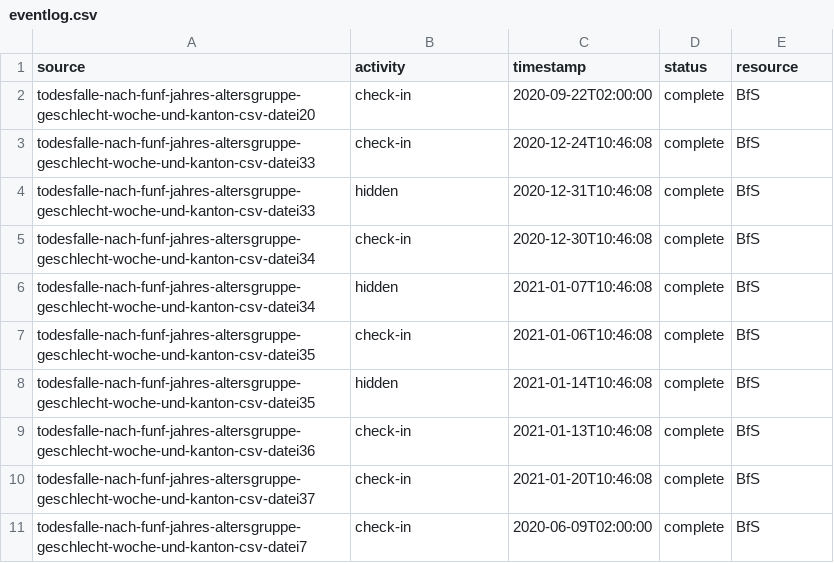
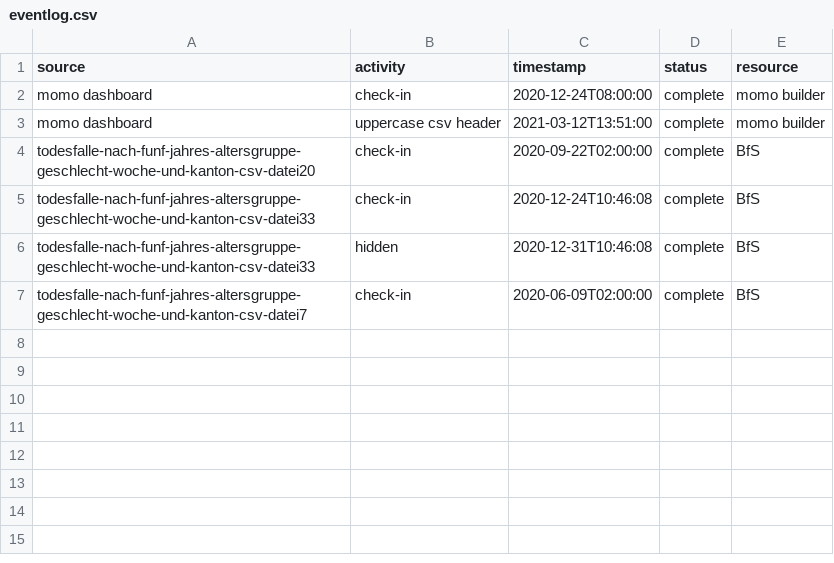
Before and after one commit to norman-ds/momo, a CSV file: download/static/eventlog.csv, drawn as a sheet; removed rows and columns are numbered as before the commit, all else as after; the diff names each change by its address in the sheet, - before the commit and + after, or states it on an @@ line.

Commit message:
change header to uppercase

```diff
--- a/download/static/eventlog.csv
+++ b/download/static/eventlog.csv
+row 2: momo dashboard | check-in | 2020-12-24T08:00:00 | complete | momo builder
+row 3: momo dashboard | uppercase csv header | 2021-03-12T13:51:00 | complete | momo builder
-row 5: todesfalle-nach-funf-jahres-altersgruppe-geschlecht-woche-und-kanton-csv-datei34 | check-in | 2020-12-30T10:46:08 | complete | BfS
-row 6: todesfalle-nach-funf-jahres-altersgruppe-geschlecht-woche-und-kanton-csv-datei34 | hidden | 2021-01-07T10:46:08 | complete | BfS
-row 7: todesfalle-nach-funf-jahres-altersgruppe-geschlecht-woche-und-kanton-csv-datei35 | check-in | 2021-01-06T10:46:08 | complete | BfS
-row 8: todesfalle-nach-funf-jahres-altersgruppe-geschlecht-woche-und-kanton-csv-datei35 | hidden | 2021-01-14T10:46:08 | complete | BfS
-row 9: todesfalle-nach-funf-jahres-altersgruppe-geschlecht-woche-und-kanton-csv-datei36 | check-in | 2021-01-13T10:46:08 | complete | BfS
-row 10: todesfalle-nach-funf-jahres-altersgruppe-geschlecht-woche-und-kanton-csv-datei37 | check-in | 2021-01-20T10:46:08 | complete | BfS
```
Also changed, not shown: download/build/releasefile.csv, download/events/eventlog.csv, 13 other files.
